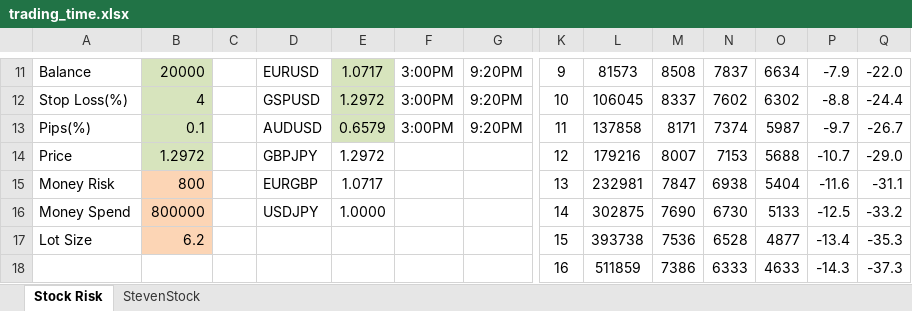
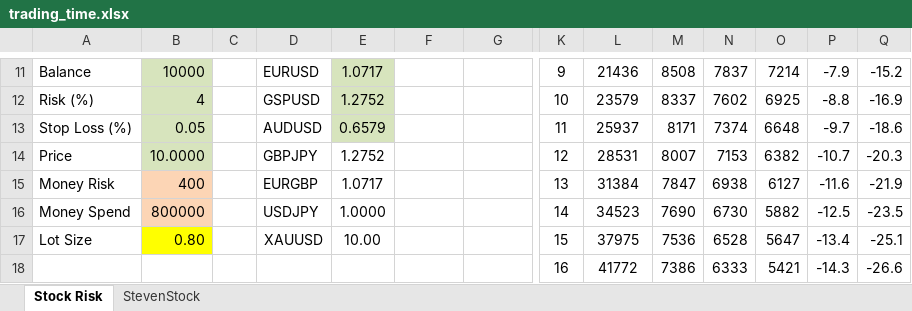
Before and after one commit to 1mbgame/CodeSnippet, an Excel workbook: stock/trading_time.xlsx, sheet Stock Risk, drawn as a sheet; only a part is shown, gaps mark what is left out; values as stored, in another font and other column widths than the file's, no borders; removed rows and columns are numbered as before the commit, all else as after; rows hold the shown columns only; the diff covers the shown part only; the diff names each change by its address in the sheet, - before the commit and + after, or states it on an @@ line.

```diff
--- a/stock/trading_time.xlsx (sheet Stock Risk)
+++ b/stock/trading_time.xlsx (sheet Stock Risk)
-B11: 20000
+B11: 10000
-F11: 3:00PM
+F11: (empty)
-G11: 9:20PM
+G11: (empty)
-L11: 81573
+L11: 21436
-O11: 6634
+O11: 7214
-Q11: -22.0
+Q11: -15.2
-row 12: Stop Loss(%) | 4 |  | GSPUSD | 1.2972 | 3:00PM | 9:20PM | 10 | 106045 | 8337 | 7602 | 6302 | -8.8 | -24.4
-row 13: Pips(%) | 0.1 |  | AUDUSD | 0.6579 | 3:00PM | 9:20PM | 11 | 137858 | 8171 | 7374 | 5987 | -9.7 | -26.7
+row 12: Risk (%) | 4 |  | GSPUSD | 1.2752 |  |  | 10 | 23579 | 8337 | 7602 | 6925 | -8.8 | -16.9
+row 13: Stop Loss (%) | 0.05 |  | AUDUSD | 0.6579 |  |  | 11 | 25937 | 8171 | 7374 | 6648 | -9.7 | -18.6
-B14: 1.2972
+B14: 10.0000
-E14: 1.2972
+E14: 1.2752
-L14: 179216
+L14: 28531
-O14: 5688
+O14: 6382
-Q14: -29.0
+Q14: -20.3
-B15: 800
+B15: 400
-L15: 232981
+L15: 31384
-O15: 5404
+O15: 6127
-Q15: -31.1
+Q15: -21.9
-L16: 302875
+L16: 34523
-O16: 5133
+O16: 5882
-Q16: -33.2
+Q16: -23.5
-B17: 6.2
+B17: 0.80
-B17 fill: #FCD5B5
+B17 fill: #FFFF00
-D17: (empty)
+D17: XAUUSD
-E17: (empty)
+E17: 10.00
-L17: 393738
+L17: 37975
-O17: 4877
+O17: 5647
-Q17: -35.3
+Q17: -25.1
-L18: 511859
+L18: 41772
-O18: 4633
+O18: 5421
-Q18: -37.3
+Q18: -26.6
```
Also changed, not shown: 18 added rows, 16 removed rows and 30 edited cells elsewhere in this sheet.
